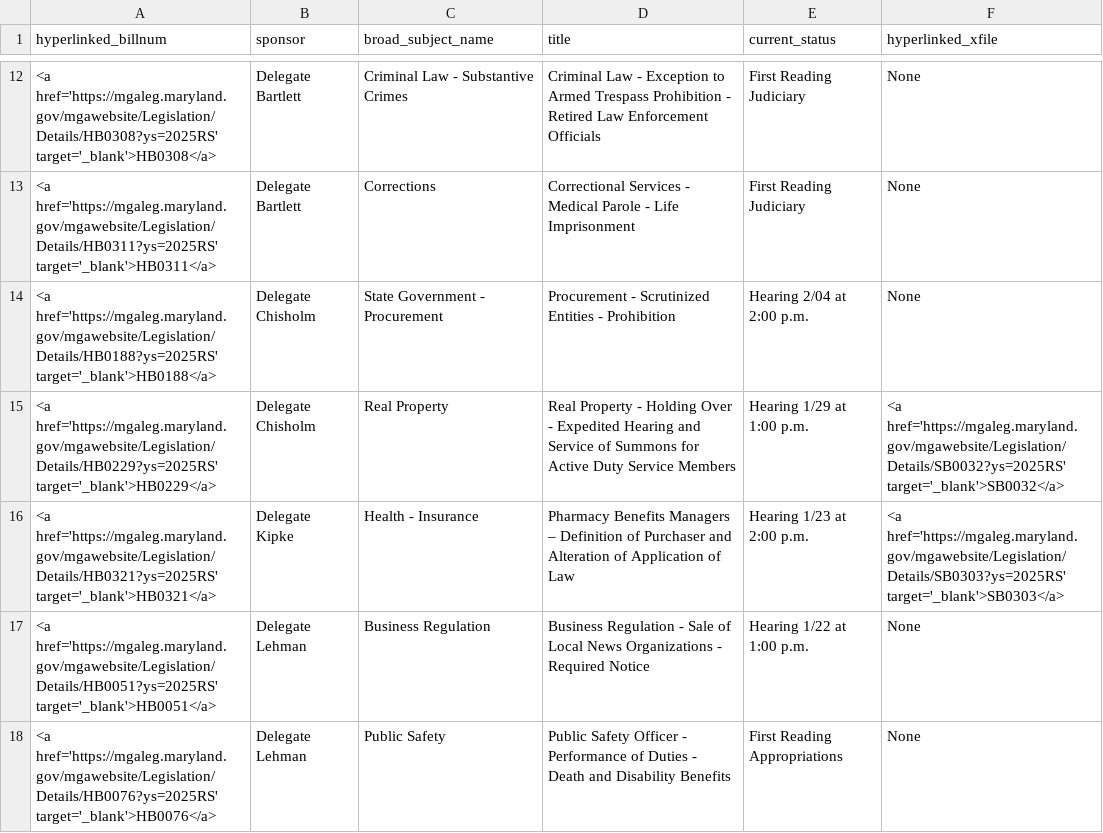
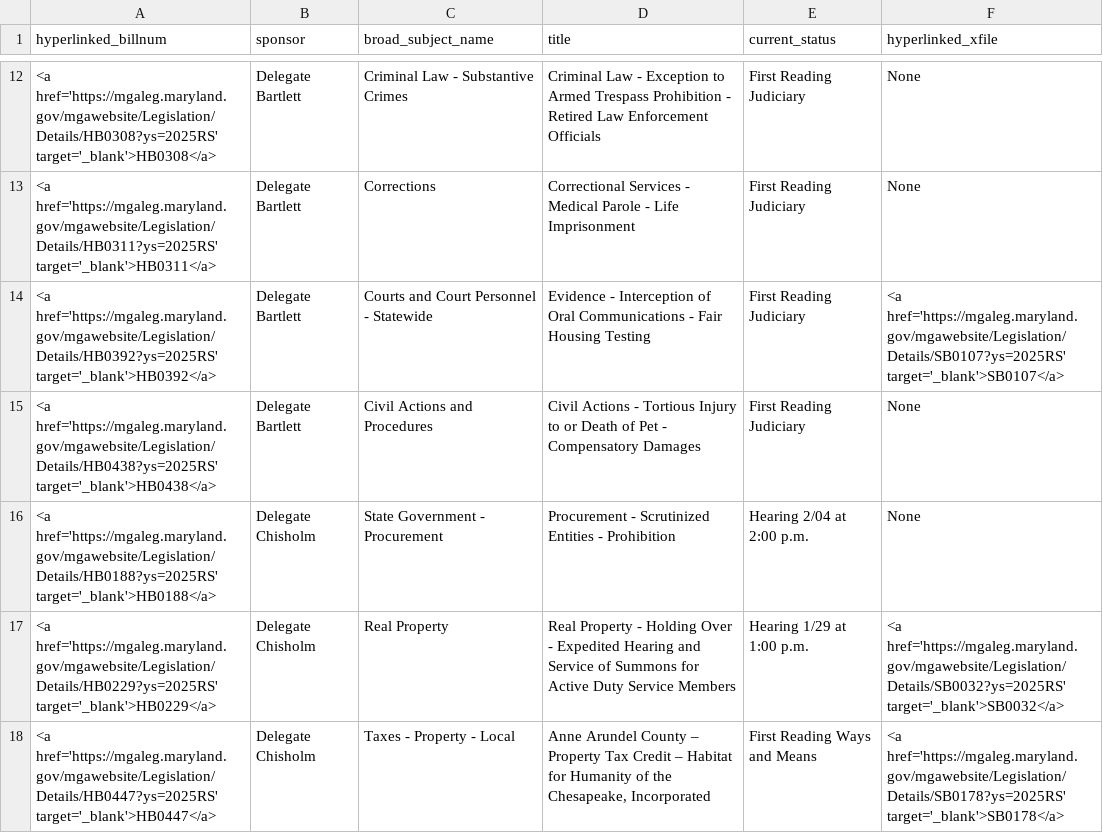
Before and after one commit to Baltimore-Sun/md-ga-bill-tracker, a CSV file: aatab.csv, drawn as a sheet; only a part is shown, gaps mark what is left out; the shorter side is filled out with more unchanged rows; the diff covers the shown part only.

```diff
--- a/aatab.csv
+++ b/aatab.csv
@@ -13,3 +13,6 @@ hyperlinked_billnum,sponsor,broad_subject_name,title,current_status,hyperlinked_
 <a href='https://mgaleg.maryland.gov/mgawebsite/Legislation/Details/HB0311?ys=2025RS' target='_blank'>HB0311</a>,Delegate Bartlett,Corrections,Correctional Services - Medical Parole - Life Imprisonment,First Reading Judiciary,None
+<a href='https://mgaleg.maryland.gov/mgawebsite/Legislation/Details/HB0392?ys=2025RS' target='_blank'>HB0392</a>,Delegate Bartlett,Courts and Court Personnel - Statewide,Evidence - Interception of Oral Communications - Fair Housing Testing,First Reading Judiciary,<a href='https://mgaleg.maryland.gov/mgawebsite/Legislation/Details/SB0107?ys=2025RS' target='_blank'>SB0107</a>
+<a href='https://mgaleg.maryland.gov/mgawebsite/Legislation/Details/HB0438?ys=2025RS' target='_blank'>HB0438</a>,Delegate Bartlett,Civil Actions and Procedures,Civil Actions - Tortious Injury to or Death of Pet - Compensatory Damages,First Reading Judiciary,None
 <a href='https://mgaleg.maryland.gov/mgawebsite/Legislation/Details/HB0188?ys=2025RS' target='_blank'>HB0188</a>,Delegate Chisholm,State Government - Procurement,Procurement - Scrutinized Entities - Prohibition,Hearing 2/04 at 2:00 p.m.,None
 <a href='https://mgaleg.maryland.gov/mgawebsite/Legislation/Details/HB0229?ys=2025RS' target='_blank'>HB0229</a>,Delegate Chisholm,Real Property,Real Property - Holding Over - Expedited Hearing and Service of Summons for Active Duty Service Members,Hearing 1/29 at 1:00 p.m.,<a href='https://mgaleg.maryland.gov/mgawebsite/Legislation/Details/SB0032?ys=2025RS' target='_blank'>SB0032</a>
+<a href='https://mgaleg.maryland.gov/mgawebsite/Legislation/Details/HB0447?ys=2025RS' target='_blank'>HB0447</a>,Delegate Chisholm,Taxes - Property - Local,"Anne Arundel County – Property Tax Credit – Habitat for Humanity of the Chesapeake, Incorporated",First Reading Ways and Means,<a href='https://mgaleg.maryland.gov/mgawebsite/Legislation/Details/SB0178?ys=2025RS' target='_blank'>SB0178</a>
```
Also changed, not shown: 14 added rows elsewhere in this file, carrolltab.csv, hartab.csv, 1 other file.
